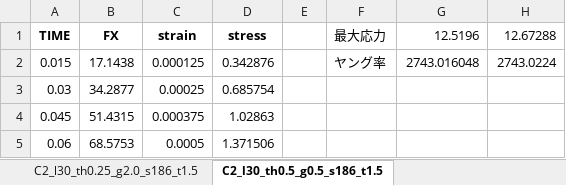
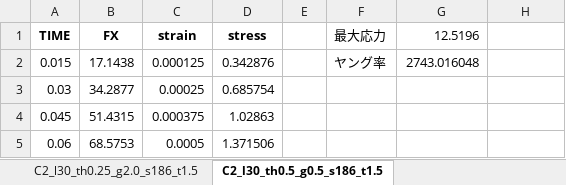
Before and after one commit to jay0423/ansys-management, an Excel workbook: CFRP2本_lap=30/thickness_l30_g2.0_s186.xlsx, sheet C2_l30_th0.5_g0.5_s186_t1.5, drawn as a sheet; only a part is shown; values as stored, in another font and other column widths than the file's, no borders; charts and pictures not drawn; the diff names each change by its address in the sheet, - before the commit and + after, or states it on an @@ line.

```diff
--- a/CFRP2本_lap=30/thickness_l30_g2.0_s186.xlsx (sheet C2_l30_th0.5_g0.5_s186_t1.5)
+++ b/CFRP2本_lap=30/thickness_l30_g2.0_s186.xlsx (sheet C2_l30_th0.5_g0.5_s186_t1.5)
-H1: 12.67288
+H1: (empty)
-H2: 2743.0224
+H2: (empty)
```
Also changed, not shown: sheet まとめ, other sheet tabs, charts or pictures, path.xlsx, 6 other files.
